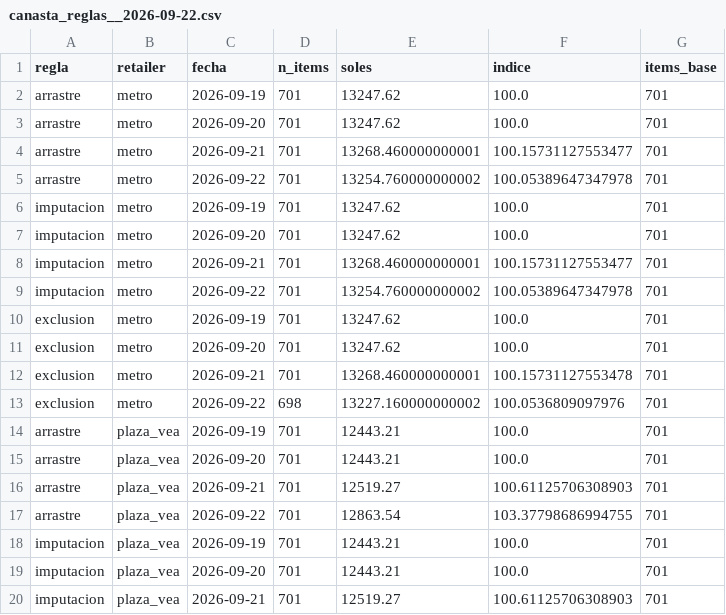
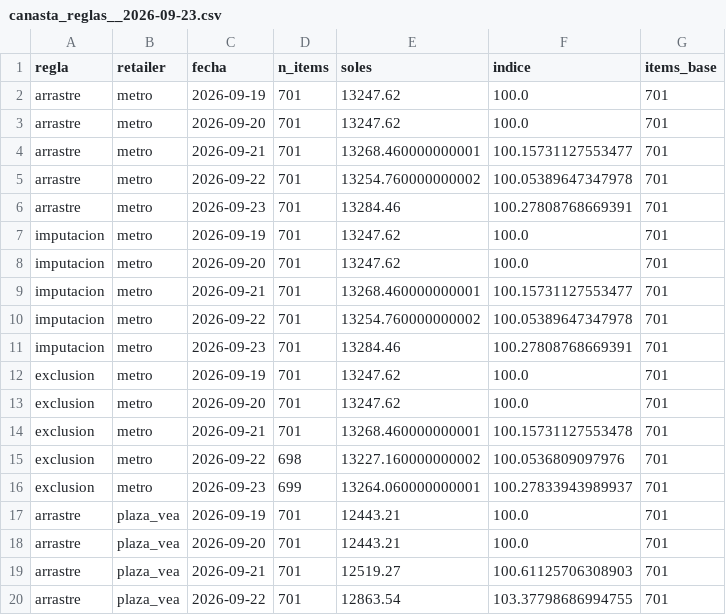
Before and after one commit to marxtec/canasta-scraper-, a CSV file: data/derived/canasta_reglas__2026-09-23.csv (was data/derived/canasta_reglas__2026-09-22.csv), drawn as a sheet; only a part is shown; the shorter side is filled out with more unchanged rows; the diff covers the shown part only.

```diff
--- a/data/derived/canasta_reglas__2026-09-22.csv
+++ b/data/derived/canasta_reglas__2026-09-23.csv
@@ -5,2 +5,3 @@ arrastre,metro,2026-09-21,701,13268.460000000001,100.15731127553477,701
 arrastre,metro,2026-09-22,701,13254.760000000002,100.05389647347978,701
+arrastre,metro,2026-09-23,701,13284.46,100.27808768669391,701
 imputacion,metro,2026-09-19,701,13247.62,100.0,701
@@ -9,2 +10,3 @@ imputacion,metro,2026-09-21,701,13268.460000000001,100.15731127553477,701
 imputacion,metro,2026-09-22,701,13254.760000000002,100.05389647347978,701
+imputacion,metro,2026-09-23,701,13284.46,100.27808768669391,701
 exclusion,metro,2026-09-19,701,13247.62,100.0,701
@@ -13,2 +15,3 @@ exclusion,metro,2026-09-21,701,13268.460000000001,100.15731127553478,701
 exclusion,metro,2026-09-22,698,13227.160000000002,100.0536809097976,701
+exclusion,metro,2026-09-23,699,13264.060000000001,100.27833943989937,701
 arrastre,plaza_vea,2026-09-19,701,12443.21,100.0,701
```
Also changed, not shown: 12 added rows elsewhere in this file, data/derived/dispersion_pares_diario__2026-09-23.csv, data/derived/rigidez_tamanos__2026-09-23.csv, 37 other files.
